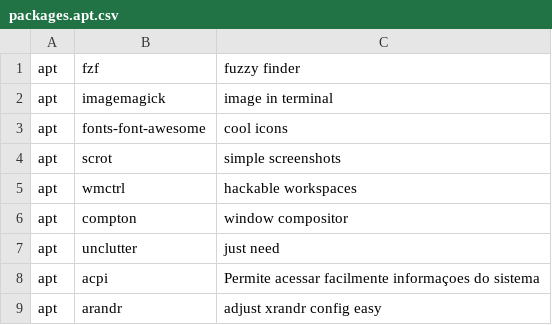
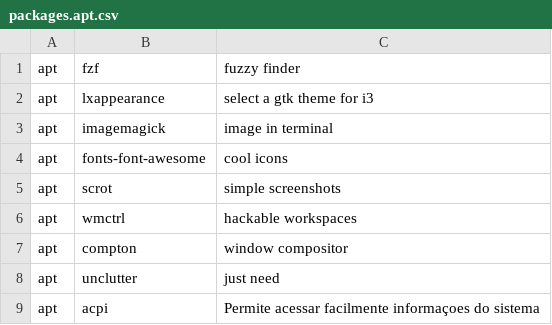
Before and after one commit to gabrielpetry/dotfiles, a CSV file: packages/packages.apt.csv, drawn as a sheet; only a part is shown; the shorter side is filled out with more unchanged rows; the diff names each change by its address in the sheet, - before the commit and + after, or states it on an @@ line.

Commit message:
lxappearence1

```diff
--- a/packages/packages.apt.csv
+++ b/packages/packages.apt.csv
+row 2: apt | lxappearance | select a gtk theme for i3
```
